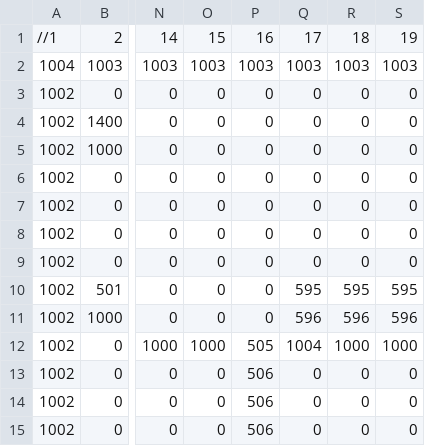
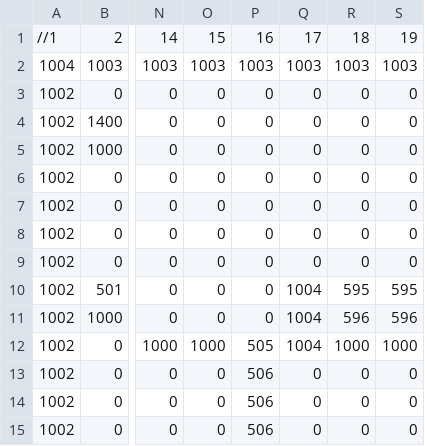
Before and after one commit to CHIA-QI-MING-JEREMY/DM2292-SP3, a CSV file: NYP_Framework/App/Maps/DM2292_Map_Snow_01.csv, drawn as a sheet; only a part is shown, gaps mark what is left out; the diff names each change by its address in the sheet, - before the commit and + after, or states it on an @@ line.

Commit message:
Update DM2292_Map_Snow_01.csv

```diff
--- a/NYP_Framework/App/Maps/DM2292_Map_Snow_01.csv
+++ b/NYP_Framework/App/Maps/DM2292_Map_Snow_01.csv
-Q10: 595
+Q10: 1004
-Q11: 596
+Q11: 1004
```
